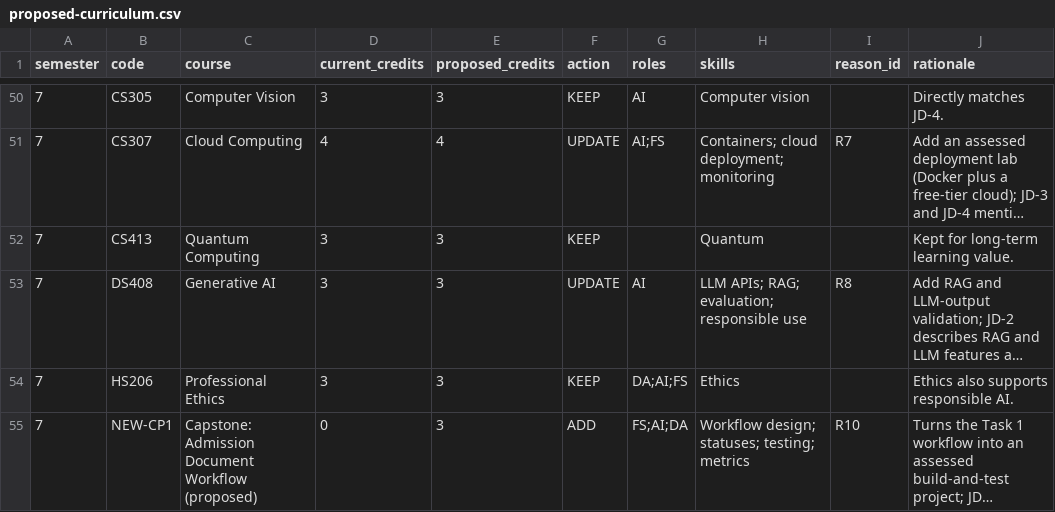
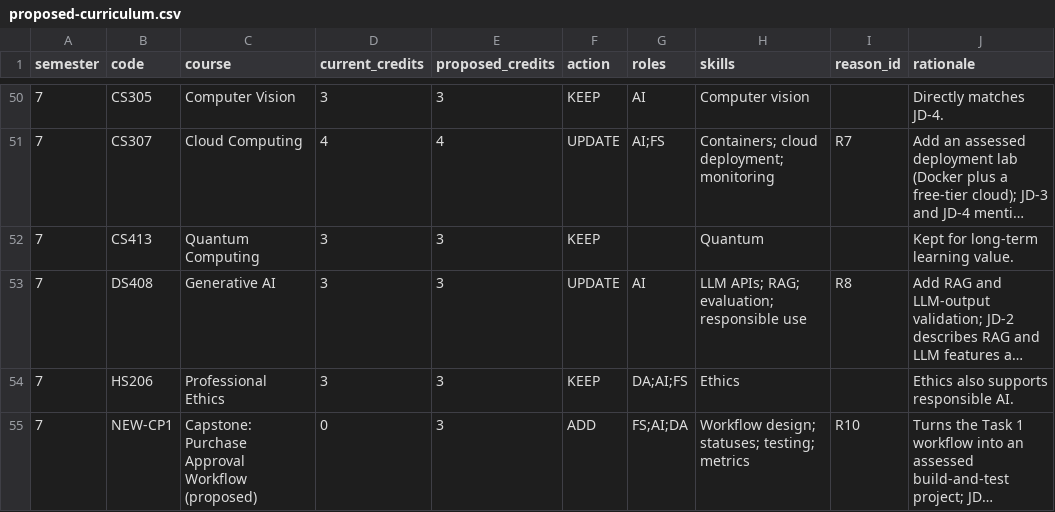
Before and after one commit to joshna-2006/round2--submission, a CSV file: task2-curriculum/proposed-curriculum.csv, drawn as a sheet; only a part is shown, gaps mark what is left out; long unchanged cells end in …; the diff names each change by its address in the sheet, - before the commit and + after, or states it on an @@ line.

Commit message:
Task 1: switch to equipment purchase approval workflow

```diff
--- a/task2-curriculum/proposed-curriculum.csv
+++ b/task2-curriculum/proposed-curriculum.csv
-C55 (course): Capstone: Admission Document Workflow (proposed)
+C55 (course): Capstone: Purchase Approval Workflow (proposed)
```
Also changed, not shown: 9 other files.
